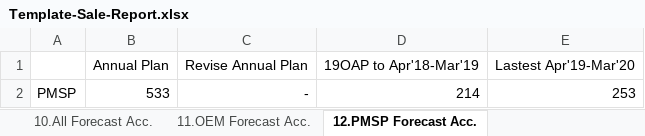
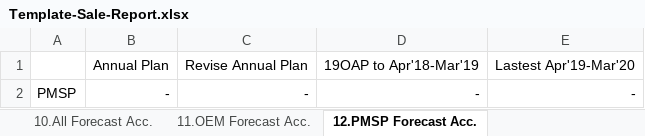
Before and after one commit to chollatit/Sale_Report, an Excel workbook: Sale_Report/Sale_Report/Template/Template-Sale-Report.xlsx, sheet 12.PMSP Forecast Acc., drawn as a sheet; values as stored, in another font and other column widths than the file's, no borders; charts and pictures not drawn; the diff names each change by its address in the sheet, - before the commit and + after, or states it on an @@ line.

```diff
--- a/Sale_Report/Sale_Report/Template/Template-Sale-Report.xlsx (sheet 12.PMSP Forecast Acc.)
+++ b/Sale_Report/Sale_Report/Template/Template-Sale-Report.xlsx (sheet 12.PMSP Forecast Acc.)
-B2: 533
+B2: -
-D2: 214
+D2: -
-E2: 253
+E2: -
```
Also changed, not shown: sheet 8.OEM Sales Forecast, sheet 7.All Sales Forecast, sheet 9.PMSP Sales Forecast, sheet 11.OEM Forecast Acc., sheet 10.All Forecast Acc., charts or pictures, 5 other files.
